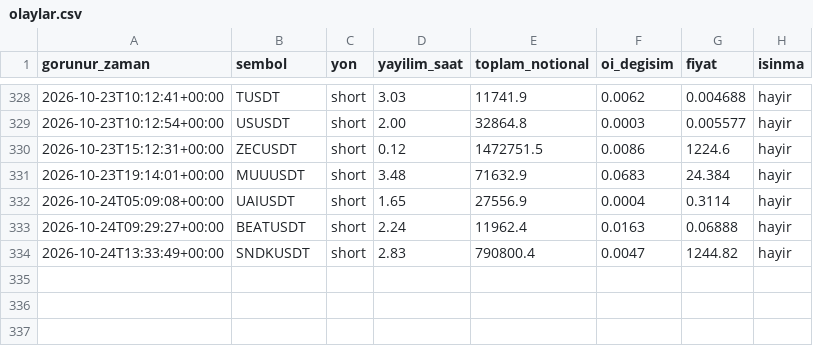
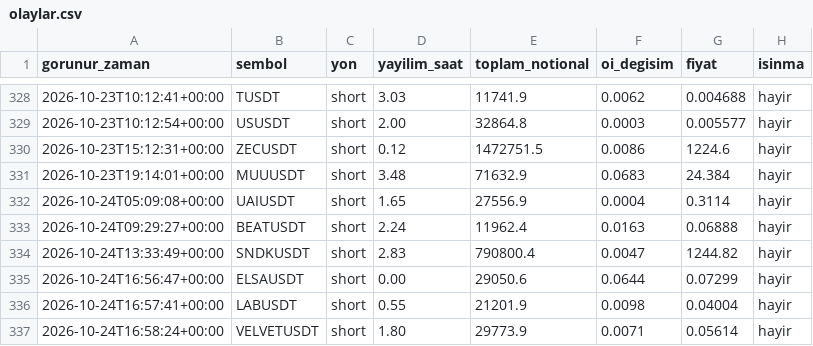
Before and after one commit to varmlx/balina-dedektor, a CSV file: olaylar.csv, drawn as a sheet; only a part is shown, gaps mark what is left out; the diff names each change by its address in the sheet, - before the commit and + after, or states it on an @@ line.

```diff
--- a/olaylar.csv
+++ b/olaylar.csv
+row 335: 2026-10-24T16:56:47+00:00 | ELSAUSDT | short | 0.00 | 29050.6 | 0.0644 | 0.07299 | hayir
+row 336: 2026-10-24T16:57:41+00:00 | LABUSDT | short | 0.55 | 21201.9 | 0.0098 | 0.04004 | hayir
+row 337: 2026-10-24T16:58:24+00:00 | VELVETUSDT | short | 1.80 | 29773.9 | 0.0071 | 0.05614 | hayir
```
Also changed, not shown: 2 other files.
